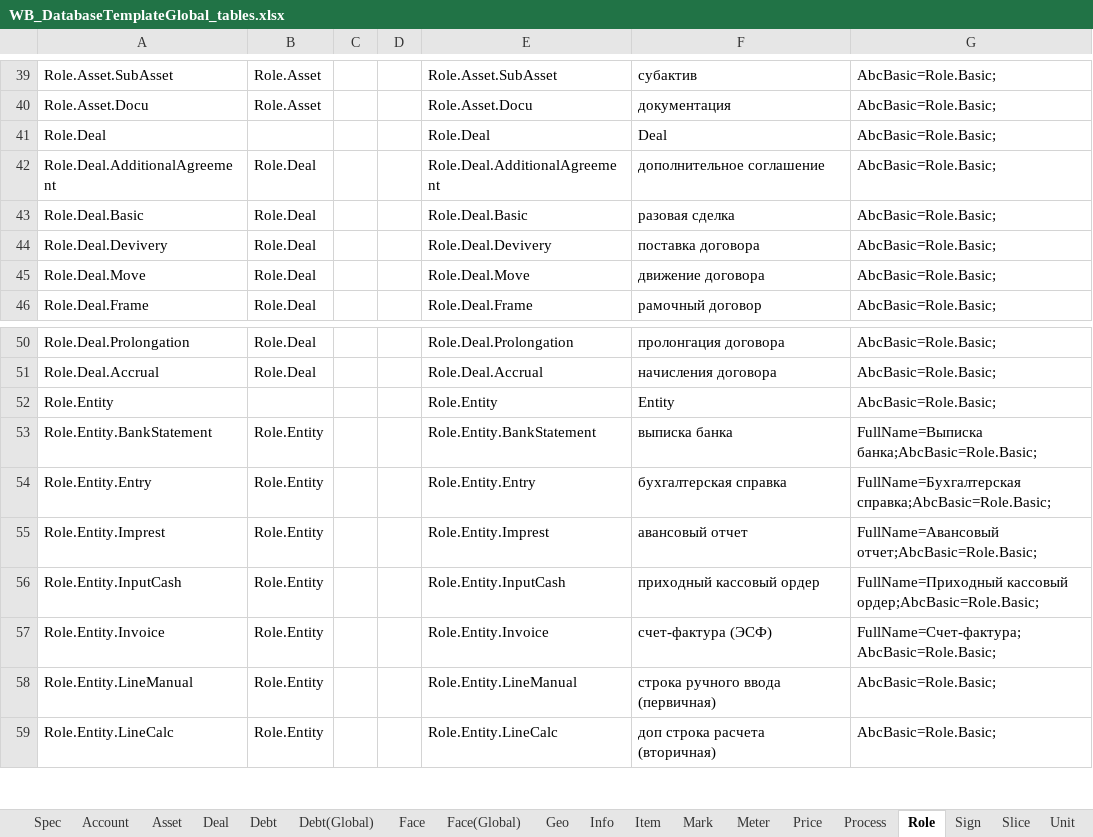
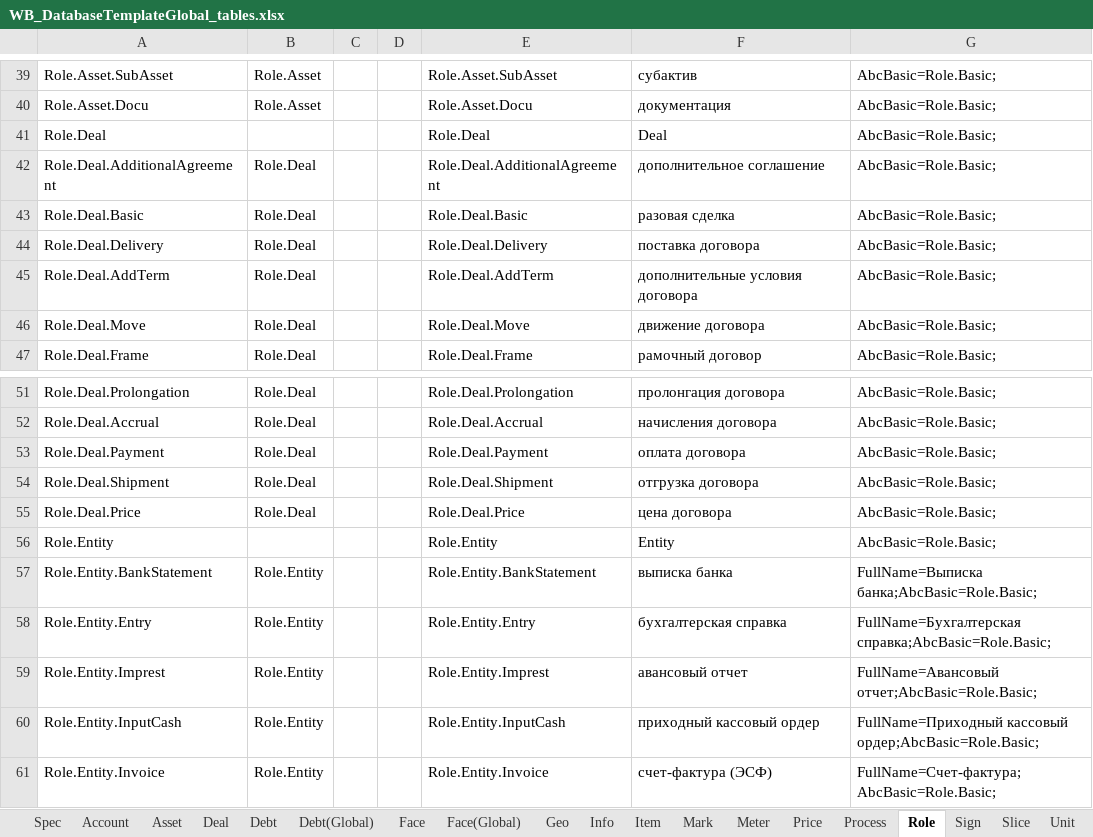
Before and after one commit to KursakovSA/AccBase, an Excel workbook: WB_DatabaseTemplateGlobal_tables.xlsx, sheet Role, drawn as a sheet; only a part is shown, gaps mark what is left out; the shorter side is filled out with more unchanged rows; values as stored, in another font and other column widths than the file's, no borders; the diff names each change by its address in the sheet, - before the commit and + after, or states it on an @@ line.

```diff
--- a/WB_DatabaseTemplateGlobal_tables.xlsx (sheet Role)
+++ b/WB_DatabaseTemplateGlobal_tables.xlsx (sheet Role)
-A44: Role.Deal.Devivery
+A44: Role.Deal.Delivery
-E44: Role.Deal.Devivery
+E44: Role.Deal.Delivery
+row 45: Role.Deal.AddTerm | Role.Deal |  |  | Role.Deal.AddTerm | дополнительные условия договора | AbcBasic=Role.Basic;
+row 53: Role.Deal.Payment | Role.Deal |  |  | Role.Deal.Payment | оплата договора | AbcBasic=Role.Basic;
+row 54: Role.Deal.Shipment | Role.Deal |  |  | Role.Deal.Shipment | отгрузка договора | AbcBasic=Role.Basic;
+row 55: Role.Deal.Price | Role.Deal |  |  | Role.Deal.Price | цена договора | AbcBasic=Role.Basic;
```
Also changed, not shown: sheet Deal, sheet Unit, sheet Asset.
